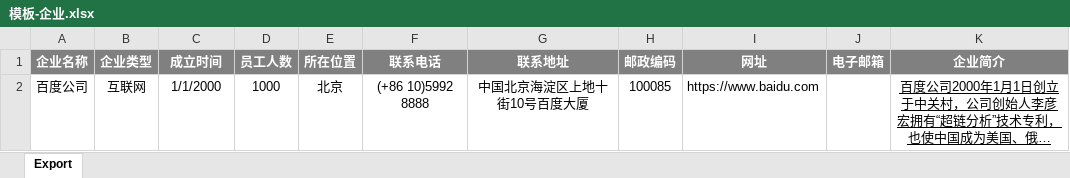
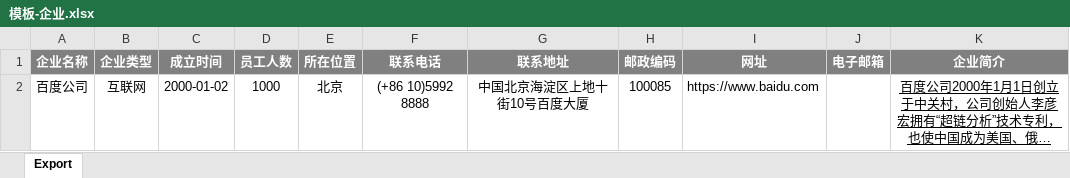
Before and after one commit to cxyhyh/campusRecruitmentSystem, an Excel workbook: src/main/resources/template/static/excel/模板-企业.xlsx, sheet Export, drawn as a sheet; long unchanged cells end in …; values as stored, in another font and other column widths than the file's, no borders; the diff names each change by its address in the sheet, - before the commit and + after, or states it on an @@ line.

```diff
--- a/src/main/resources/template/static/excel/模板-企业.xlsx (sheet Export)
+++ b/src/main/resources/template/static/excel/模板-企业.xlsx (sheet Export)
-C2 (成立时间): 1/1/2000
+C2 (成立时间): 2000-01-02
```
Also changed, not shown: src/main/resources/template/static/excel/模板-用户.xlsx, src/main/resources/template/static/excel/模板-职位.xlsx, 10 other files.
